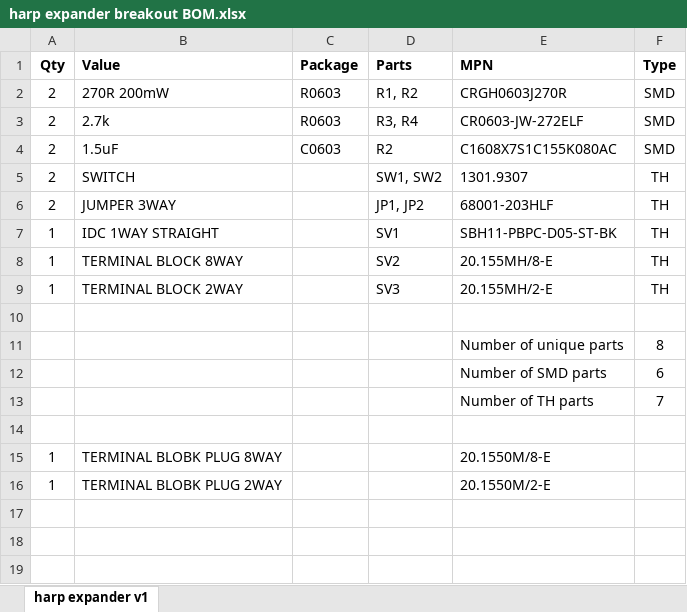
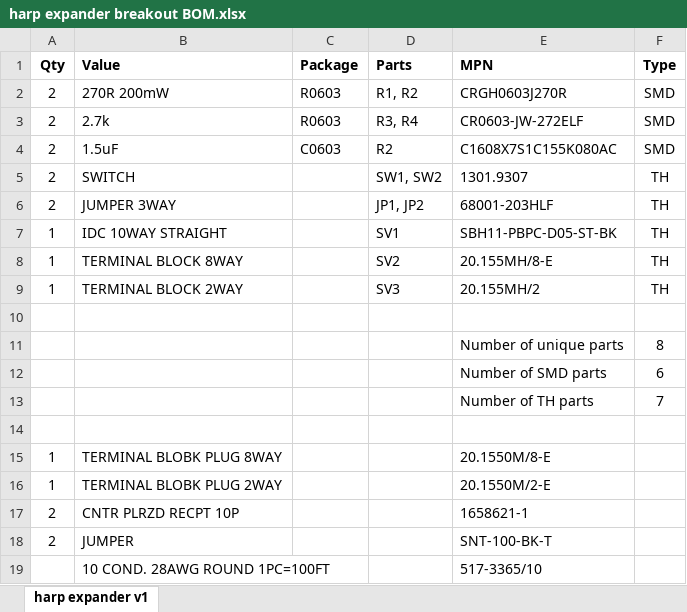
Before and after one commit to harp-tech/harp_expander, an Excel workbook: PCB modules/breakout/harp expander breakout BOM.xlsx, sheet harp expander v1, drawn as a sheet; values as stored, in another font and other column widths than the file's, no borders; the diff names each change by its address in the sheet, - before the commit and + after, or states it on an @@ line.

Commit message:
Updated BOM.

```diff
--- a/PCB modules/breakout/harp expander breakout BOM.xlsx (sheet harp expander v1)
+++ b/PCB modules/breakout/harp expander breakout BOM.xlsx (sheet harp expander v1)
-B7 (Value): IDC 1WAY STRAIGHT
+B7 (Value): IDC 10WAY STRAIGHT
-E9 (MPN): 20.155MH/2-E
+E9 (MPN): 20.155MH/2
+row 17: 2 | CNTR PLRZD RECPT 10P |  |  | 1658621-1
+row 18: 2 | JUMPER |  |  | SNT-100-BK-T
+row 19:  | 10 COND. 28AWG ROUND 1PC=100FT |  |  | 517-3365/10
```
